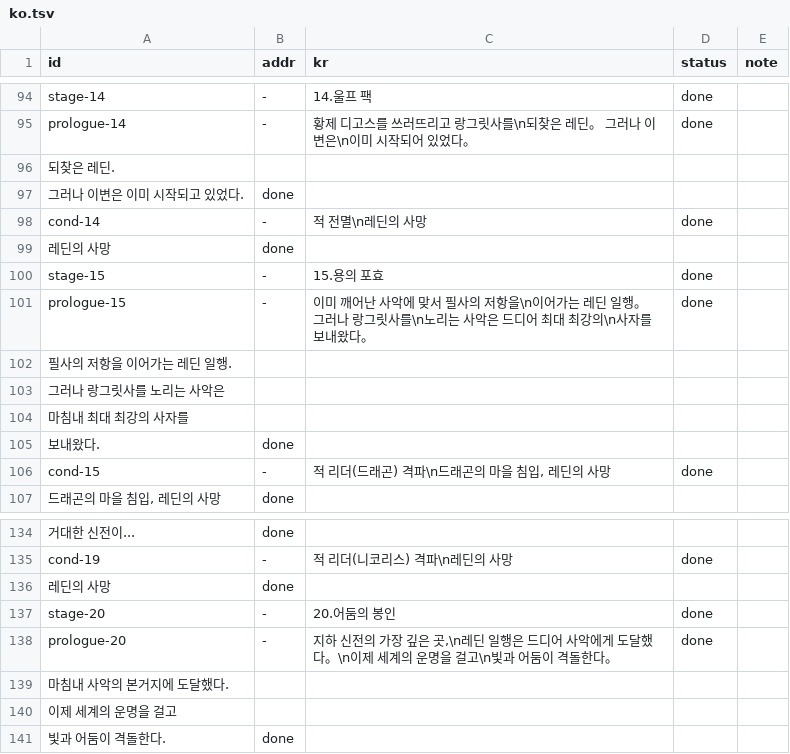
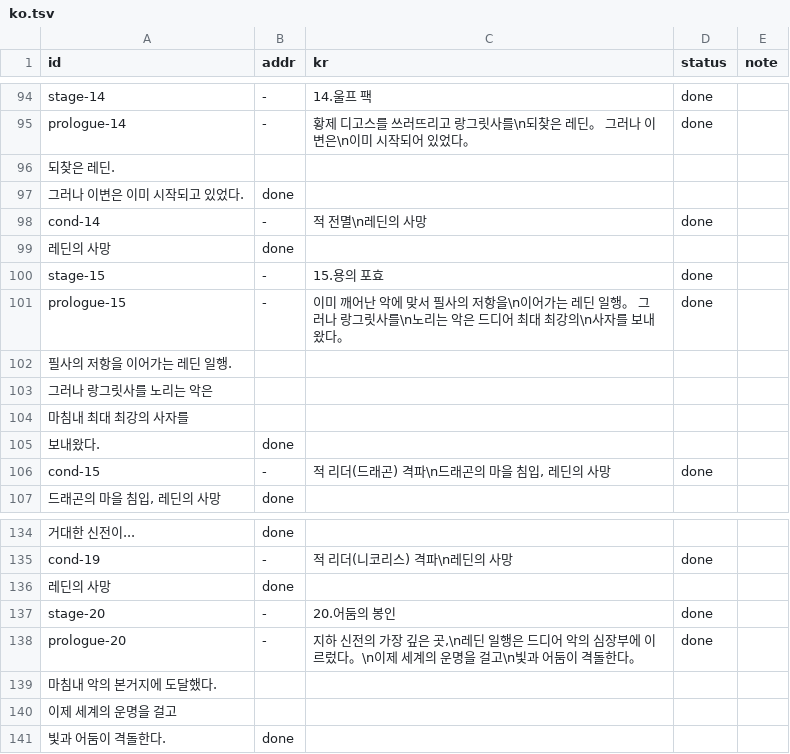
Before and after one commit to Johnyworld/tran-lang1md, a TSV file: translation/ko.tsv, drawn as a sheet; only a part is shown, gaps mark what is left out.

```diff
--- a/translation/ko.tsv
+++ b/translation/ko.tsv
@@ -100,5 +100,5 @@ cond-14	-	적 전멸\n레딘의 사망	done
 stage-15	-	  15.용의 포효  	done	
-prologue-15	-	이미 깨어난 사악에 맞서 필사의 저항을\n이어가는 레딘 일행。 그러나 랑그릿사를\n노리는 사악은 드디어 최대 최강의\n사자를 보내왔다。	done
+prologue-15	-	이미 깨어난 악에 맞서 필사의 저항을\n이어가는 레딘 일행。 그러나 랑그릿사를\n노리는 악은 드디어 최대 최강의\n사자를 보내왔다。	done
 필사의 저항을 이어가는 레딘 일행.		
-그러나 랑그릿사를 노리는 사악은		
+그러나 랑그릿사를 노리는 악은		
 마침내 최대 최강의 사자를		
@@ -137,4 +137,4 @@ cond-19	-	적 리더(니코리스) 격파\n레딘의 사망	done
 stage-20	-	  20.어둠의 봉인  	done	
-prologue-20	-	지하 신전의 가장 깊은 곳,\n레딘 일행은 드디어 사악에게 도달했다。\n이제 세계의 운명을 걸고\n빛과 어둠이 격돌한다。	done
-마침내 사악의 본거지에 도달했다.		
+prologue-20	-	지하 신전의 가장 깊은 곳,\n레딘 일행은 드디어 악의 심장부에 이르렀다。\n이제 세계의 운명을 걸고\n빛과 어둠이 격돌한다。	done
+마침내 악의 본거지에 도달했다.		
 이제 세계의 운명을 걸고		
```
Also changed, not shown: translation/dialogue.tsv, translation/glossary.tsv.
